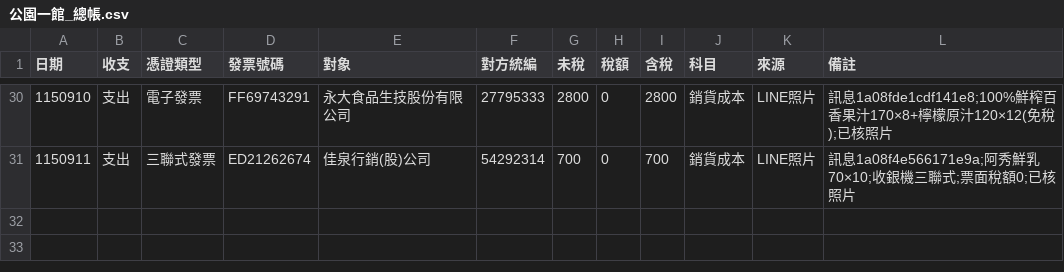
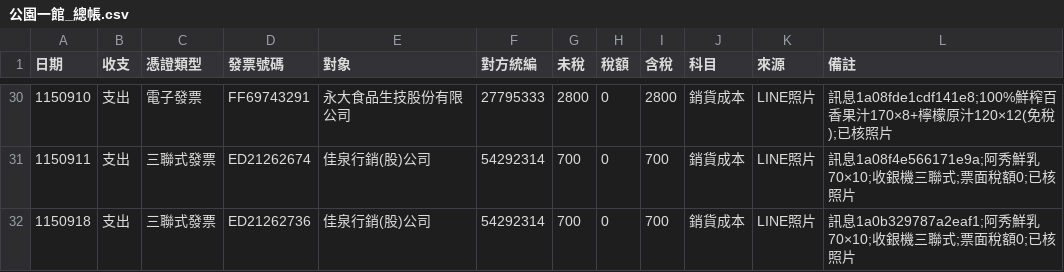
Before and after one commit to onlycoffee99/home-1, a CSV file: 記帳/公園一館_總帳.csv, drawn as a sheet; only a part is shown, gaps mark what is left out.

```diff
--- a/記帳/公園一館_總帳.csv
+++ b/記帳/公園一館_總帳.csv
@@ -31 +31,2 @@
 1150911,支出,三聯式發票,ED21262674,佳泉行銷(股)公司,54292314,700,0,700,銷貨成本,LINE照片,訊息1a08f4e566171e9a;阿秀鮮乳70×10;收銀機三聯式;票面稅額0;已核照片
+1150918,支出,三聯式發票,ED21262736,佳泉行銷(股)公司,54292314,700,0,700,銷貨成本,LINE照片,訊息1a0b329787a2eaf1;阿秀鮮乳70×10;收銀機三聯式;票面稅額0;已核照片
```
Also changed, not shown: 記帳/內帳_總帳.csv.
